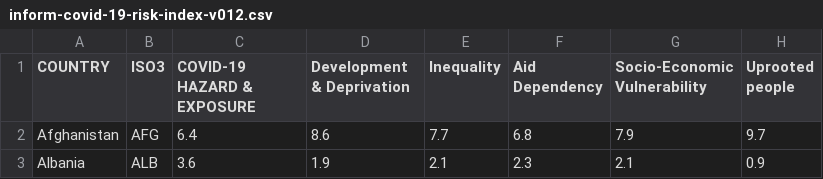
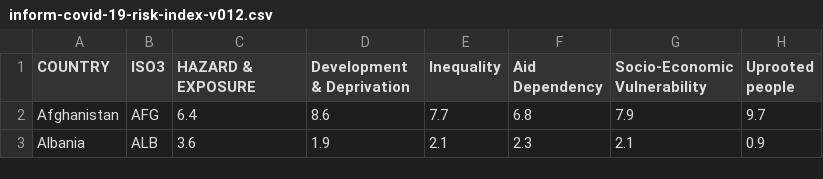
Before and after one commit to jmarindi/jmarindi.github.io, a CSV file: COVID19INFORM/data/inform-covid-19-risk-index-v012.csv, drawn as a sheet; only a part is shown; the diff names each change by its address in the sheet, - before the commit and + after, or states it on an @@ line.

Commit message:
hazard and exposure

```diff
--- a/COVID19INFORM/data/inform-covid-19-risk-index-v012.csv
+++ b/COVID19INFORM/data/inform-covid-19-risk-index-v012.csv
-C1: COVID-19 HAZARD & EXPOSURE
+C1: HAZARD & EXPOSURE
```
Also changed, not shown: 1 other file.
